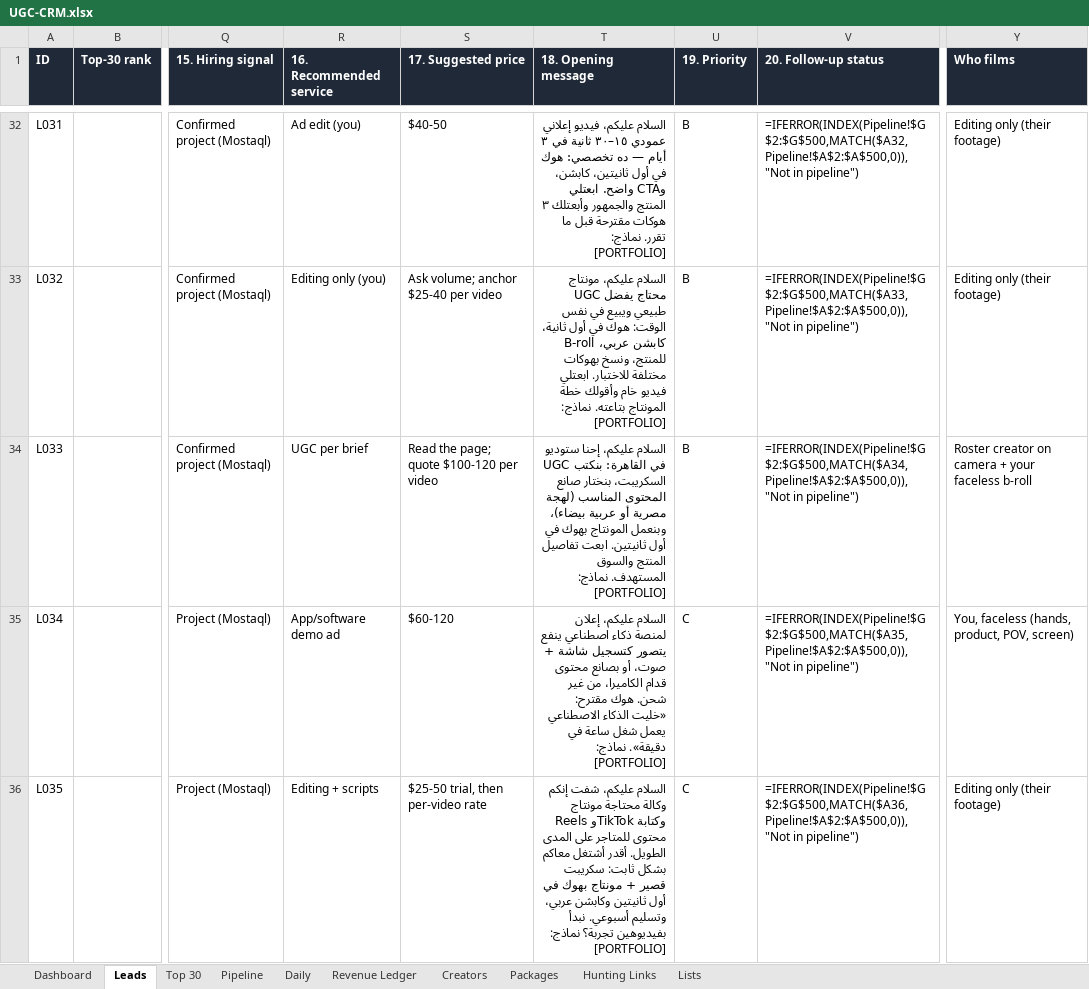
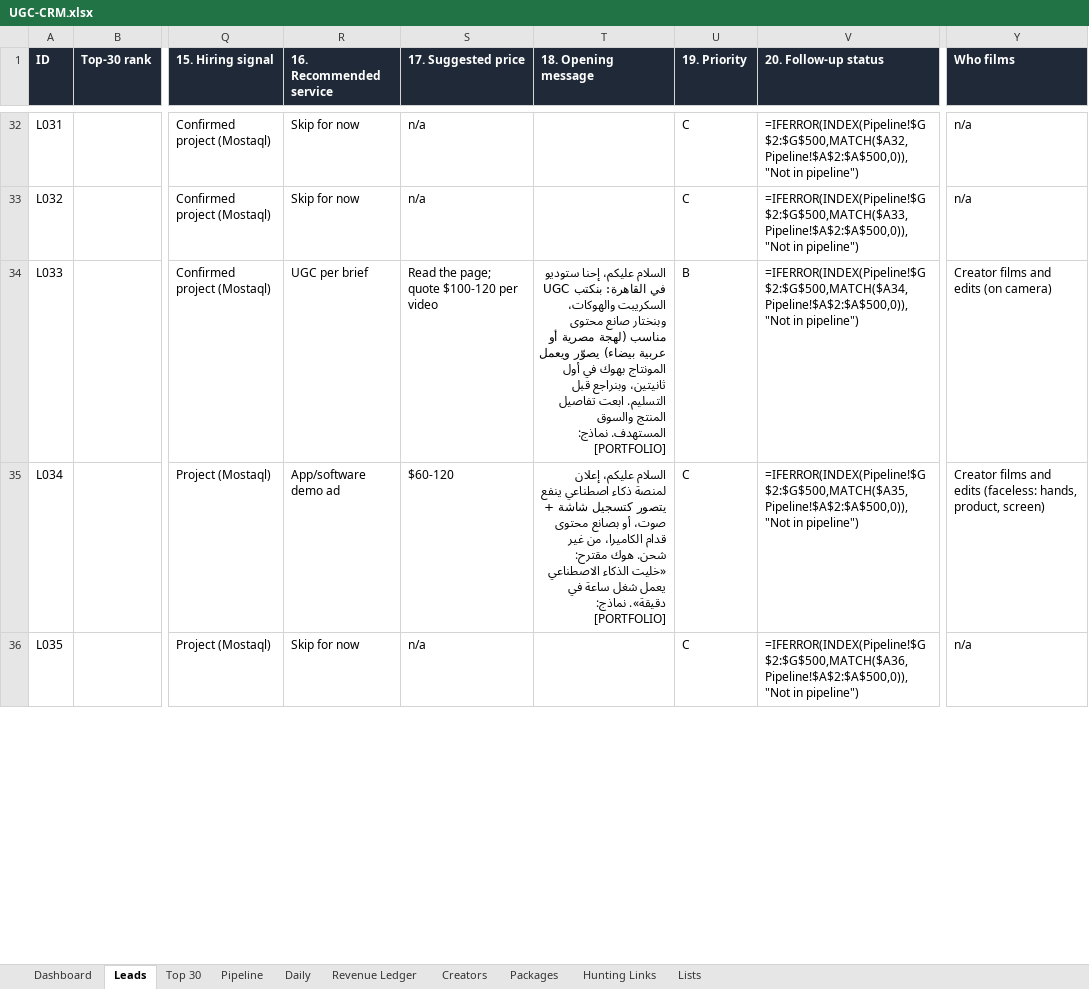
Before and after one commit to capitalT07/Ugc, an Excel workbook: crm/UGC-CRM.xlsx, sheet Leads, drawn as a sheet; only a part is shown, gaps mark what is left out; values as stored, in another font and other column widths than the file's, no borders; formulas without a stored value are shown as written; the diff covers the shown part only; the diff names each change by its address in the sheet, - before the commit and + after, or states it on an @@ line.

```diff
--- a/crm/UGC-CRM.xlsx (sheet Leads)
+++ b/crm/UGC-CRM.xlsx (sheet Leads)
-R32 (16. Recommended service): Ad edit (you)
+R32 (16. Recommended service): Skip for now
-S32 (17. Suggested price): $40-50
+S32 (17. Suggested price): n/a
-T32 (18. Opening message): السلام عليكم، فيديو إعلاني عمودي ١٥–٣٠ ثانية في ٣ أيام — ده تخصصي: هوك في أول ثانيتين، كابشن، وCTA واضح. ابعتلي المنتج والجمهور وأبعتلك ٣ هوكات مقترحة قبل ما تقرر. نماذج: [PORTFOLIO]
+T32 (18. Opening message): (empty)
-U32:U33 (19. Priority): B
+U32:U33 (19. Priority): C
-Y32:Y33 (Who films): Editing only (their footage)
+Y32:Y33 (Who films): n/a
-R33 (16. Recommended service): Editing only (you)
+R33 (16. Recommended service): Skip for now
-S33 (17. Suggested price): Ask volume; anchor $25-40 per video
+S33 (17. Suggested price): n/a
-T33 (18. Opening message): السلام عليكم، مونتاج UGC محتاج يفضل طبيعي ويبيع في نفس الوقت: هوك في أول ثانية، كابشن عربي، B-roll للمنتج، ونسخ بهوكات مختلفة للاختبار. ابعتلي فيديو خام وأقولك خطة المونتاج بتاعته. نماذج: [PORTFOLIO]
+T33 (18. Opening message): (empty)
-T34 (18. Opening message): …القاهرة: بنكتب السكريبت، بنختار صانع المحتوى المناسب (لهجة مصرية أو عربية بيضاء)، وبنعمل المونتاج بهوك في أول ثانيتين. ابعت تفاصيل…
+T34 (18. Opening message): …القاهرة: بنكتب السكريبت والهوكات، وبنختار صانع محتوى مناسب (لهجة مصرية أو عربية بيضاء) يصوّر ويعمل المونتاج بهوك في أول ثانيتين، وبنراجع قبل التسليم. ابعت تفاصيل…
-Y34 (Who films): Roster creator on camera + your faceless b-roll
+Y34 (Who films): Creator films and edits (on camera)
-Y35 (Who films): You, faceless (hands, product, POV, screen)
+Y35 (Who films): Creator films and edits (faceless: hands, product, screen)
-R36 (16. Recommended service): Editing + scripts
+R36 (16. Recommended service): Skip for now
-S36 (17. Suggested price): $25-50 trial, then per-video rate
+S36 (17. Suggested price): n/a
-T36 (18. Opening message): السلام عليكم، شفت إنكم وكالة محتاجة مونتاج Reels وTikTok وكتابة محتوى للمتاجر على المدى الطويل. أقدر أشتغل معاكم بشكل ثابت: سكريبت قصير + مونتاج بهوك في أول ثانيتين وكابشن عربي، وتسليم أسبوعي. نبدأ بفيديوهين تجربة؟ نماذج: [PORTFOLIO]
+T36 (18. Opening message): (empty)
-Y36 (Who films): Editing only (their footage)
+Y36 (Who films): n/a
```
Also changed, not shown: 253 edited cells elsewhere in this sheet, sheet Pipeline, sheet Top 30, sheet Packages, sheet Hunting Links, sheet Daily, 18 other files.
